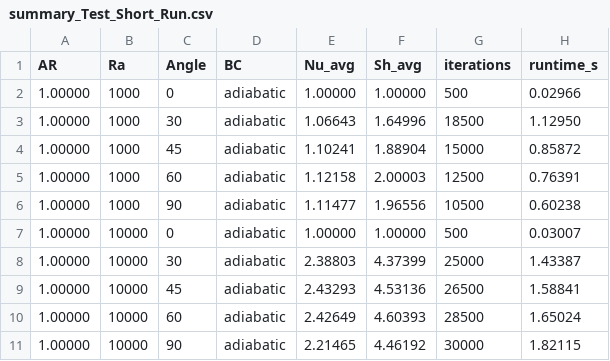
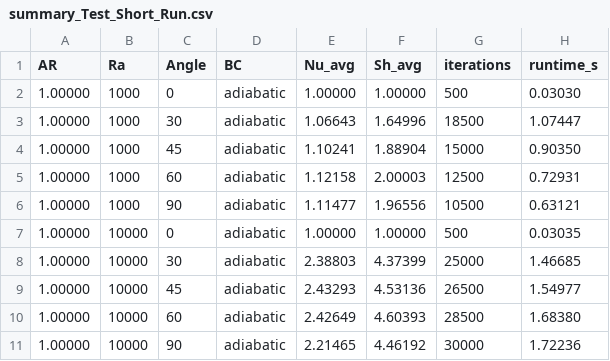
Before and after one commit to AshifulBhuiyan/changing-bc-natural-convection, a CSV file: natural-convection-enclosed/campaign_results/summary_Test_Short_Run.csv, drawn as a sheet.

```diff
--- a/natural-convection-enclosed/campaign_results/summary_Test_Short_Run.csv
+++ b/natural-convection-enclosed/campaign_results/summary_Test_Short_Run.csv
@@ -1,11 +1,11 @@
 AR,Ra,Angle,BC,Nu_avg,Sh_avg,iterations,runtime_s
-1.00000,1000,0,adiabatic,1.00000,1.00000,500,0.02966
-1.00000,1000,30,adiabatic,1.06643,1.64996,18500,1.12950
-1.00000,1000,45,adiabatic,1.10241,1.88904,15000,0.85872
-1.00000,1000,60,adiabatic,1.12158,2.00003,12500,0.76391
-1.00000,1000,90,adiabatic,1.11477,1.96556,10500,0.60238
-1.00000,10000,0,adiabatic,1.00000,1.00000,500,0.03007
-1.00000,10000,30,adiabatic,2.38803,4.37399,25000,1.43387
-1.00000,10000,45,adiabatic,2.43293,4.53136,26500,1.58841
-1.00000,10000,60,adiabatic,2.42649,4.60393,28500,1.65024
-1.00000,10000,90,adiabatic,2.21465,4.46192,30000,1.82115
+1.00000,1000,0,adiabatic,1.00000,1.00000,500,0.03030
+1.00000,1000,30,adiabatic,1.06643,1.64996,18500,1.07447
+1.00000,1000,45,adiabatic,1.10241,1.88904,15000,0.90350
+1.00000,1000,60,adiabatic,1.12158,2.00003,12500,0.72931
+1.00000,1000,90,adiabatic,1.11477,1.96556,10500,0.63121
+1.00000,10000,0,adiabatic,1.00000,1.00000,500,0.03035
+1.00000,10000,30,adiabatic,2.38803,4.37399,25000,1.46685
+1.00000,10000,45,adiabatic,2.43293,4.53136,26500,1.54977
+1.00000,10000,60,adiabatic,2.42649,4.60393,28500,1.68380
+1.00000,10000,90,adiabatic,2.21465,4.46192,30000,1.72236
```
Also changed, not shown: natural-convection-enclosed/campaign_results/summary_Main_AR1.csv, natural-convection-enclosed/campaign_results/summary_Main_AR5.csv, 2 other files.
